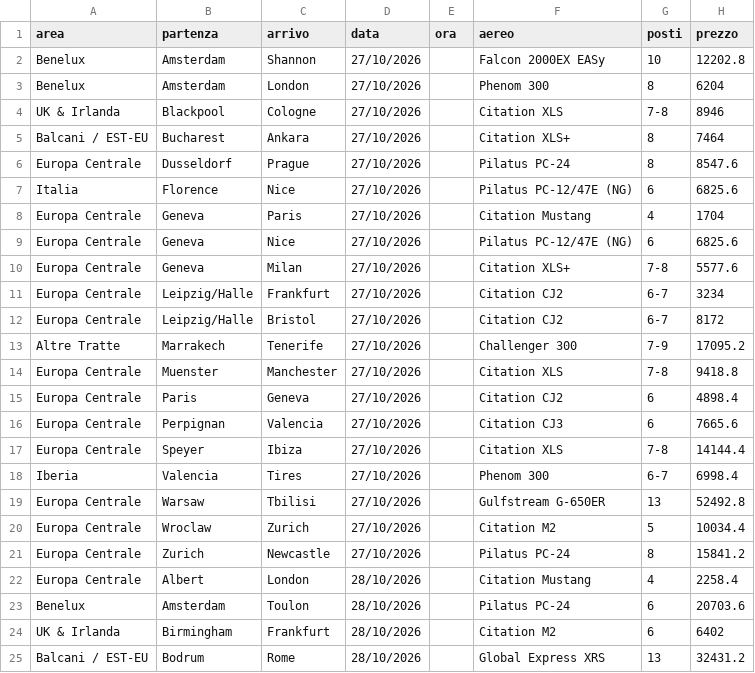
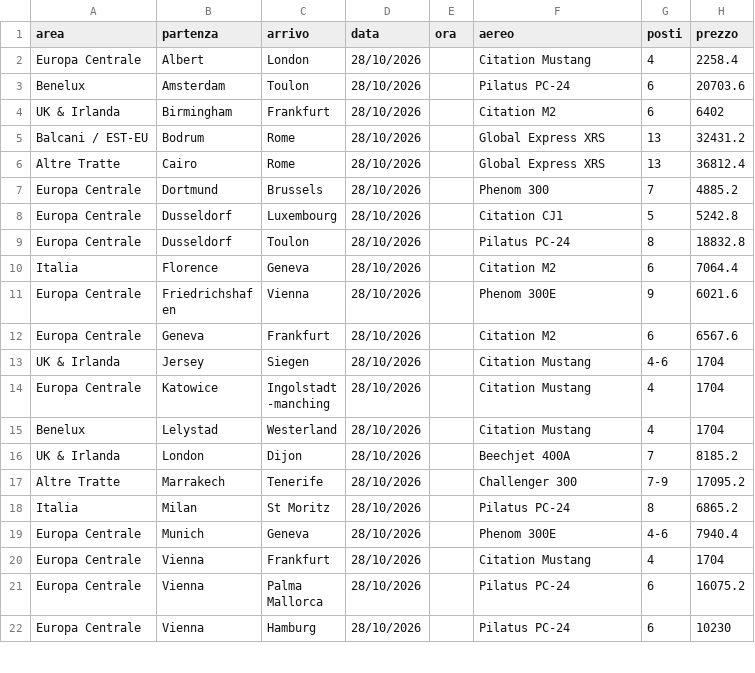
Before and after one commit to Stefano-1898/ypj-emptylegs, a CSV file: data/emptylegs.csv, drawn as a sheet; only a part is shown; the shorter side is filled out with more unchanged rows; the diff names each change by its address in the sheet, - before the commit and + after, or states it on an @@ line.

```diff
--- a/data/emptylegs.csv
+++ b/data/emptylegs.csv
-row 2: Benelux | Amsterdam | Shannon | 27/10/2026 |  | Falcon 2000EX EASy | 10 | 12202.8
-row 3: Benelux | Amsterdam | London | 27/10/2026 |  | Phenom 300 | 8 | 6204
-row 4: UK & Irlanda | Blackpool | Cologne | 27/10/2026 |  | Citation XLS | 7-8 | 8946
-row 5: Balcani / EST-EU | Bucharest | Ankara | 27/10/2026 |  | Citation XLS+ | 8 | 7464
-row 6: Europa Centrale | Dusseldorf | Prague | 27/10/2026 |  | Pilatus PC-24 | 8 | 8547.6
-row 7: Italia | Florence | Nice | 27/10/2026 |  | Pilatus PC-12/47E (NG) | 6 | 6825.6
-row 8: Europa Centrale | Geneva | Paris | 27/10/2026 |  | Citation Mustang | 4 | 1704
-row 9: Europa Centrale | Geneva | Nice | 27/10/2026 |  | Pilatus PC-12/47E (NG) | 6 | 6825.6
-row 10: Europa Centrale | Geneva | Milan | 27/10/2026 |  | Citation XLS+ | 7-8 | 5577.6
-row 11: Europa Centrale | Leipzig/Halle | Frankfurt | 27/10/2026 |  | Citation CJ2 | 6-7 | 3234
-row 12: Europa Centrale | Leipzig/Halle | Bristol | 27/10/2026 |  | Citation CJ2 | 6-7 | 8172
-row 13: Altre Tratte | Marrakech | Tenerife | 27/10/2026 |  | Challenger 300 | 7-9 | 17095.2
-row 14: Europa Centrale | Muenster | Manchester | 27/10/2026 |  | Citation XLS | 7-8 | 9418.8
-row 15: Europa Centrale | Paris | Geneva | 27/10/2026 |  | Citation CJ2 | 6 | 4898.4
-row 16: Europa Centrale | Perpignan | Valencia | 27/10/2026 |  | Citation CJ3 | 6 | 7665.6
-row 17: Europa Centrale | Speyer | Ibiza | 27/10/2026 |  | Citation XLS | 7-8 | 14144.4
-row 18: Iberia | Valencia | Tires | 27/10/2026 |  | Phenom 300 | 6-7 | 6998.4
-row 19: Europa Centrale | Warsaw | Tbilisi | 27/10/2026 |  | Gulfstream G-650ER | 13 | 52492.8
-row 20: Europa Centrale | Wroclaw | Zurich | 27/10/2026 |  | Citation M2 | 5 | 10034.4
-row 21: Europa Centrale | Zurich | Newcastle | 27/10/2026 |  | Pilatus PC-24 | 8 | 15841.2
```
Also changed, not shown: 1 other file.
